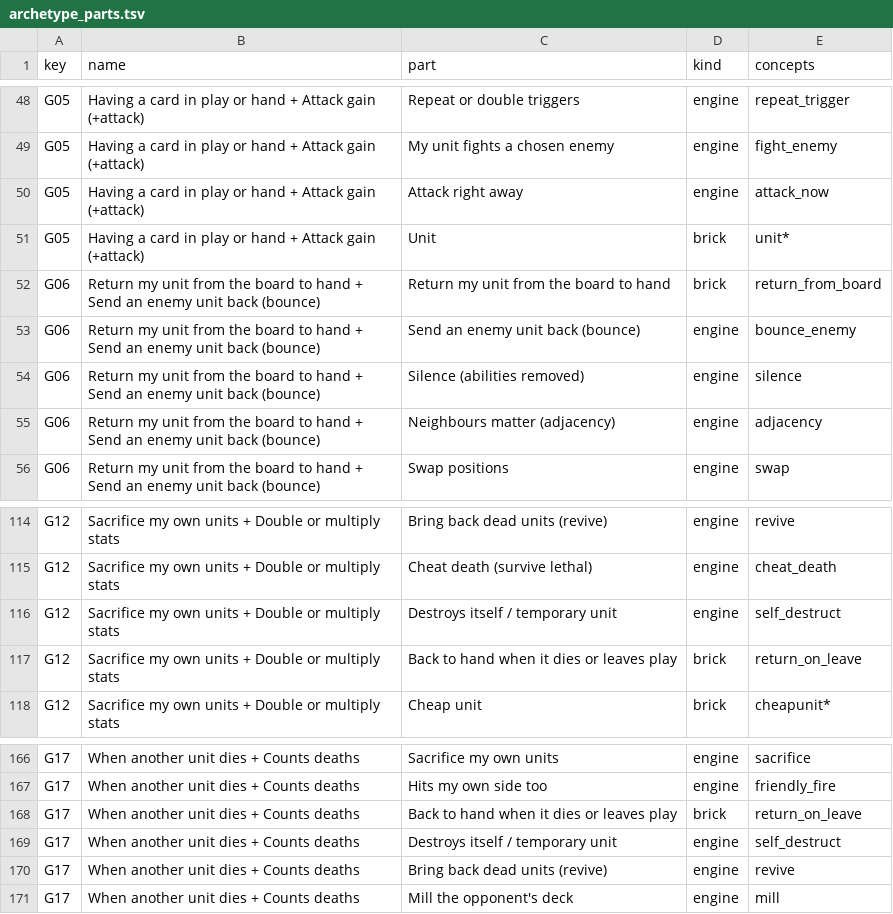
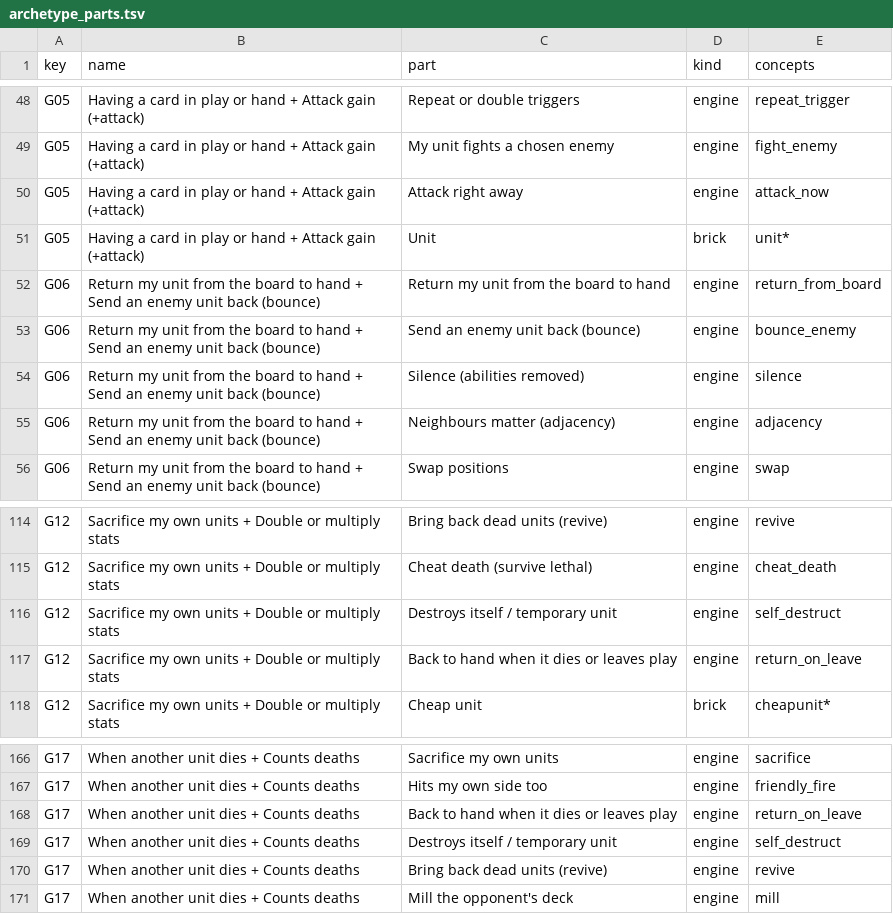
Before and after one commit to npgeorgiou/three-bases, a TSV file: factions/wheel/work/archetype_parts.tsv, drawn as a sheet; only a part is shown, gaps mark what is left out.

```diff
--- a/factions/wheel/work/archetype_parts.tsv
+++ b/factions/wheel/work/archetype_parts.tsv
@@ -51,3 +51,3 @@ G05	Having a card in play or hand + Attack gain (+attack)	Attack right away	engi
 G05	Having a card in play or hand + Attack gain (+attack)	Unit	brick	unit*
-G06	Return my unit from the board to hand + Send an enemy unit back (bounce)	Return my unit from the board to hand	brick	return_from_board
+G06	Return my unit from the board to hand + Send an enemy unit back (bounce)	Return my unit from the board to hand	engine	return_from_board
 G06	Return my unit from the board to hand + Send an enemy unit back (bounce)	Send an enemy unit back (bounce)	engine	bounce_enemy
@@ -116,3 +116,3 @@ G12	Sacrifice my own units + Double or multiply stats	Cheat death (survive letha
 G12	Sacrifice my own units + Double or multiply stats	Destroys itself / temporary unit	engine	self_destruct
-G12	Sacrifice my own units + Double or multiply stats	Back to hand when it dies or leaves play	brick	return_on_leave
+G12	Sacrifice my own units + Double or multiply stats	Back to hand when it dies or leaves play	engine	return_on_leave
 G12	Sacrifice my own units + Double or multiply stats	Cheap unit	brick	cheapunit*
@@ -167,3 +167,3 @@ G17	When another unit dies + Counts deaths	Sacrifice my own units	engine	sacrifi
 G17	When another unit dies + Counts deaths	Hits my own side too	engine	friendly_fire
-G17	When another unit dies + Counts deaths	Back to hand when it dies or leaves play	brick	return_on_leave
+G17	When another unit dies + Counts deaths	Back to hand when it dies or leaves play	engine	return_on_leave
 G17	When another unit dies + Counts deaths	Destroys itself / temporary unit	engine	self_destruct
```
Also changed, not shown: factions/wheel/work/archetype_gaps.tsv, factions/wheel/work/archetype_map.tsv, 9 other files.
